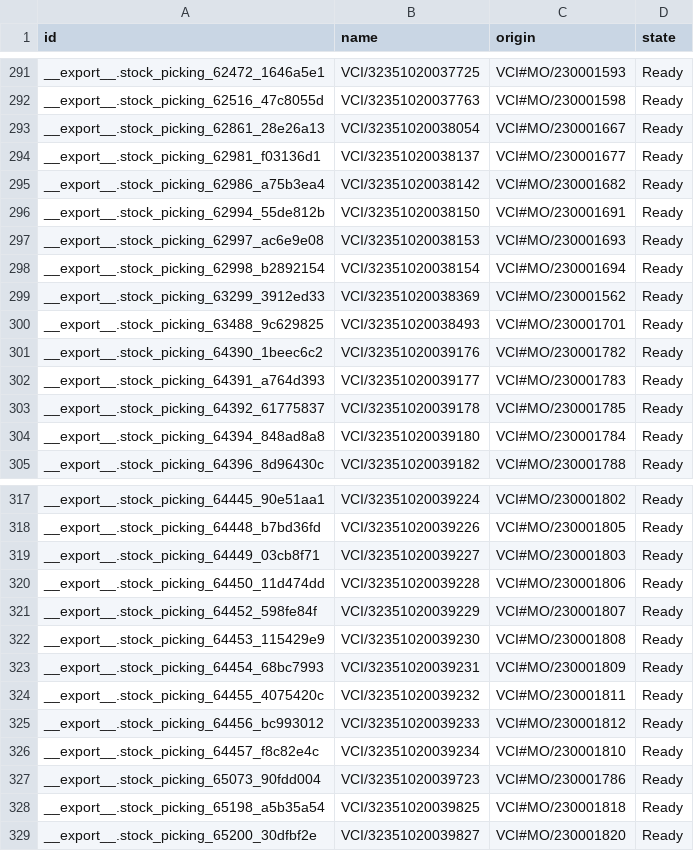
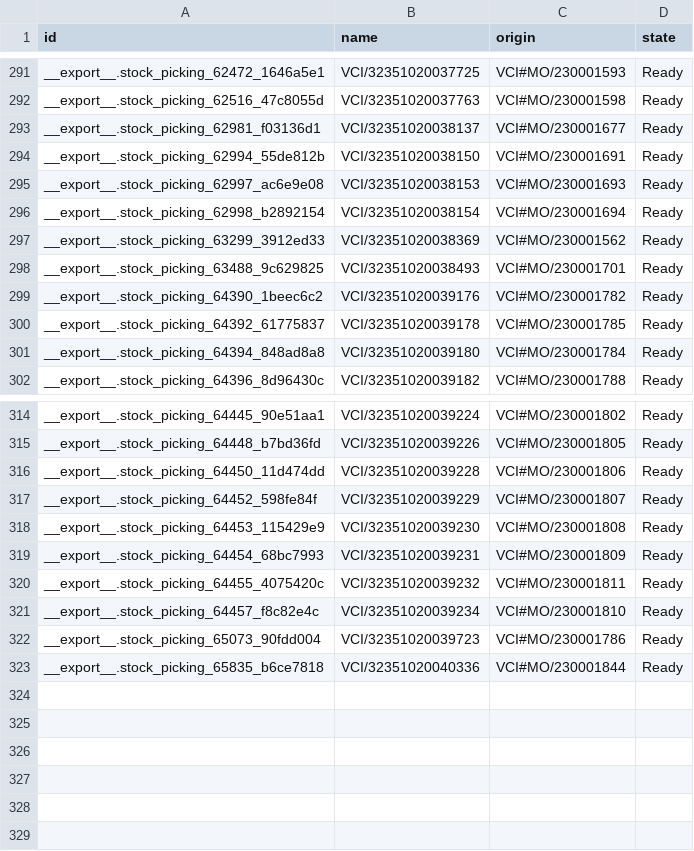
Before and after one commit to adminppl/Files, a CSV file: PARAGON/MO/stock.picking Varcos.csv, drawn as a sheet; only a part is shown, gaps mark what is left out.

```diff
--- a/PARAGON/MO/stock.picking Varcos.csv
+++ b/PARAGON/MO/stock.picking Varcos.csv
@@ -292,5 +292,3 @@
 "__export__.stock_picking_62516_47c8055d","VCI/32351020037763","VCI#MO/230001598","Ready"
-"__export__.stock_picking_62861_28e26a13","VCI/32351020038054","VCI#MO/230001667","Ready"
 "__export__.stock_picking_62981_f03136d1","VCI/32351020038137","VCI#MO/230001677","Ready"
-"__export__.stock_picking_62986_a75b3ea4","VCI/32351020038142","VCI#MO/230001682","Ready"
 "__export__.stock_picking_62994_55de812b","VCI/32351020038150","VCI#MO/230001691","Ready"
@@ -301,3 +299,2 @@
 "__export__.stock_picking_64390_1beec6c2","VCI/32351020039176","VCI#MO/230001782","Ready"
-"__export__.stock_picking_64391_a764d393","VCI/32351020039177","VCI#MO/230001783","Ready"
 "__export__.stock_picking_64392_61775837","VCI/32351020039178","VCI#MO/230001785","Ready"
@@ -318,3 +315,2 @@
 "__export__.stock_picking_64448_b7bd36fd","VCI/32351020039226","VCI#MO/230001805","Ready"
-"__export__.stock_picking_64449_03cb8f71","VCI/32351020039227","VCI#MO/230001803","Ready"
 "__export__.stock_picking_64450_11d474dd","VCI/32351020039228","VCI#MO/230001806","Ready"
@@ -324,6 +320,4 @@
 "__export__.stock_picking_64455_4075420c","VCI/32351020039232","VCI#MO/230001811","Ready"
-"__export__.stock_picking_64456_bc993012","VCI/32351020039233","VCI#MO/230001812","Ready"
 "__export__.stock_picking_64457_f8c82e4c","VCI/32351020039234","VCI#MO/230001810","Ready"
 "__export__.stock_picking_65073_90fdd004","VCI/32351020039723","VCI#MO/230001786","Ready"
-"__export__.stock_picking_65198_a5b35a54","VCI/32351020039825","VCI#MO/230001818","Ready"
-"__export__.stock_picking_65200_30dfbf2e","VCI/32351020039827","VCI#MO/230001820","Ready"
+"__export__.stock_picking_65835_b6ce7818","VCI/32351020040336","VCI#MO/230001844","Ready"
```
Also changed, not shown: PARAGON/MO/mfg.snfg.line.csv, 3 other files.
